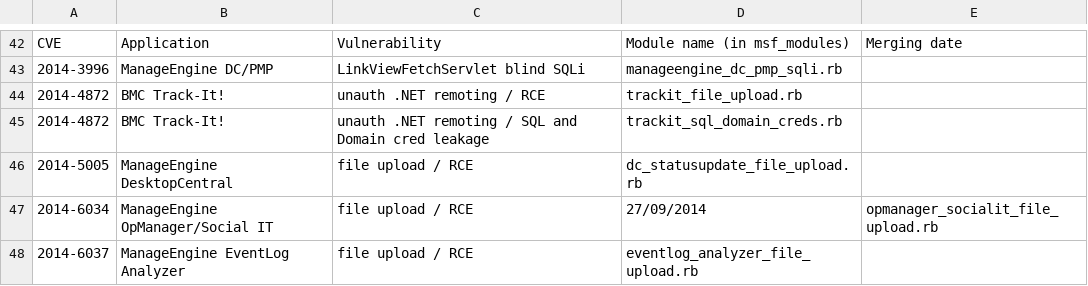
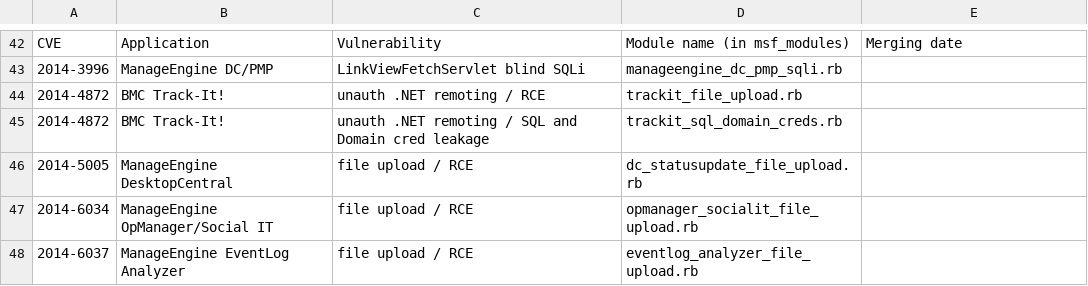
Before and after one commit to pedrib/PoC, a CSV file: CVEs.csv, drawn as a sheet; only a part is shown, gaps mark what is left out.

Commit message:
Update CVEs.csv

```diff
--- a/CVEs.csv
+++ b/CVEs.csv
@@ -46,3 +46,3 @@ CVE,Application,Vulnerability,Module name (in msf_modules),Merging date
 2014-5005,ManageEngine DesktopCentral,file upload / RCE,dc_statusupdate_file_upload.rb,
-2014-6034,ManageEngine OpManager/Social IT,file upload / RCE,27/09/2014,opmanager_socialit_file_upload.rb,
+2014-6034,ManageEngine OpManager/Social IT,file upload / RCE,opmanager_socialit_file_upload.rb,
 2014-6037,ManageEngine EventLog Analyzer,file upload / RCE,eventlog_analyzer_file_upload.rb,
```
